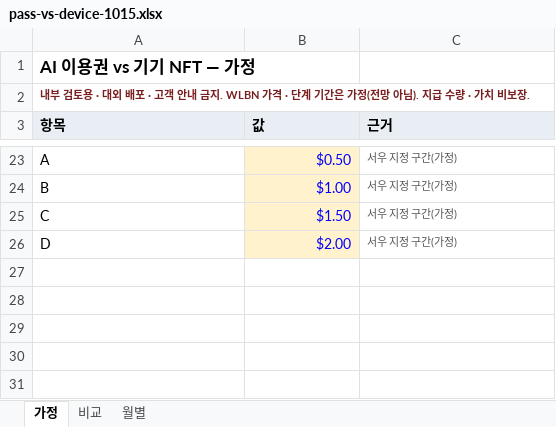
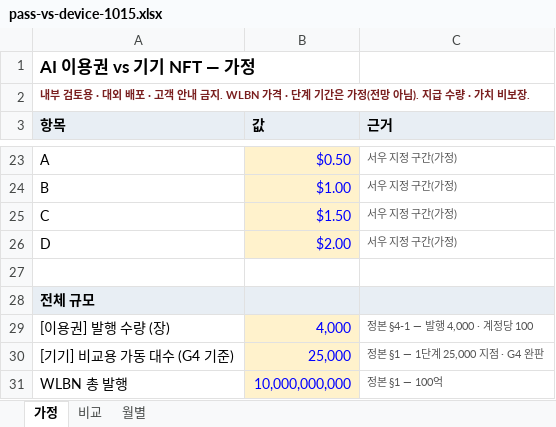
Before and after one commit to wrxfoundation/weatherplan-ai, an Excel workbook: depin/content/pass-vs-device-1015.xlsx, sheet 가정, drawn as a sheet; only a part is shown, gaps mark what is left out; values as stored, in another font and other column widths than the file's, no borders; the diff names each change by its address in the sheet, - before the commit and + after, or states it on an @@ line.

```diff
--- a/depin/content/pass-vs-device-1015.xlsx (sheet 가정)
+++ b/depin/content/pass-vs-device-1015.xlsx (sheet 가정)
+row 27: (empty)
+row 28: 전체 규모
+row 29: [이용권] 발행 수량 (장) | 4,000 | 정본 §4-1 — 발행 4,000 · 계정당 100
+row 30: [기기] 비교용 가동 대수 (G4 기준) | 25,000 | 정본 §1 — 1단계 25,000 지점 · G4 완판
+row 31: WLBN 총 발행 | 10,000,000,000 | 정본 §1 — 100억
```
Also changed, not shown: sheet 비교, 1 other file.
